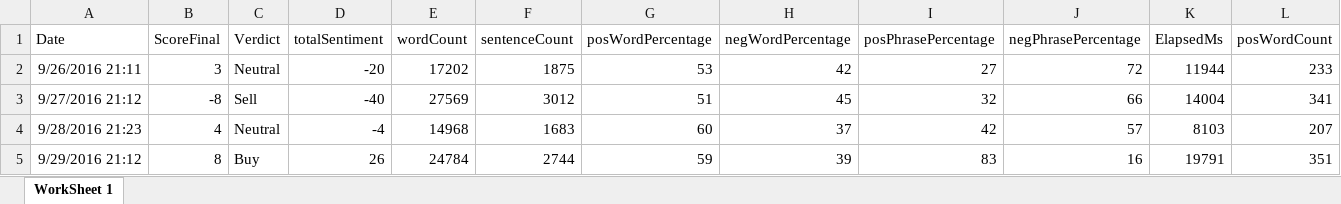
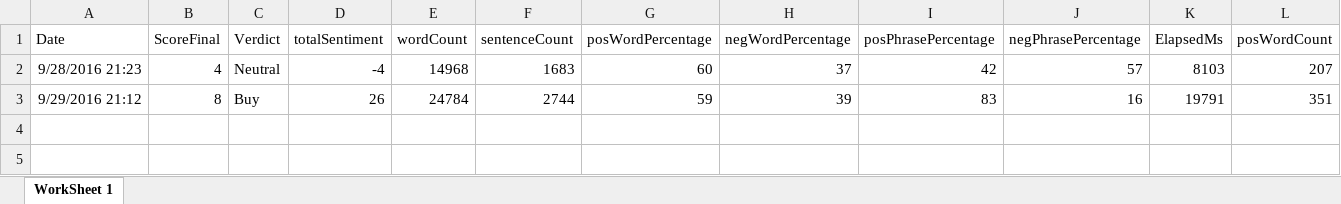
Before and after one commit to adnangumus/StockPredictor, an Excel workbook: StockPredictor/bin/Debug/Packages/Data/BIIB/BIIBBag.xlsx, sheet WorkSheet 1, drawn as a sheet; only a part is shown; values as stored, in another font and other column widths than the file's, no borders; rows hold the shown columns only; the diff names each change by its address in the sheet, - before the commit and + after, or states it on an @@ line.

```diff
--- a/StockPredictor/bin/Debug/Packages/Data/BIIB/BIIBBag.xlsx (sheet WorkSheet 1)
+++ b/StockPredictor/bin/Debug/Packages/Data/BIIB/BIIBBag.xlsx (sheet WorkSheet 1)
-row 2: 9/26/2016 21:11 | 3 | Neutral | -20 | 17202 | 1875 | 53 | 42 | 27 | 72 | 11944 | 233
-row 3: 9/27/2016 21:12 | -8 | Sell | -40 | 27569 | 3012 | 51 | 45 | 32 | 66 | 14004 | 341
```
Also changed, not shown: StockPredictor/bin/Debug/Packages/Data/CELG/CELGNamed.xlsx, StockPredictor/bin/Debug/Packages/Data/CELG/CELGNoun.xlsx, 12 other files.
